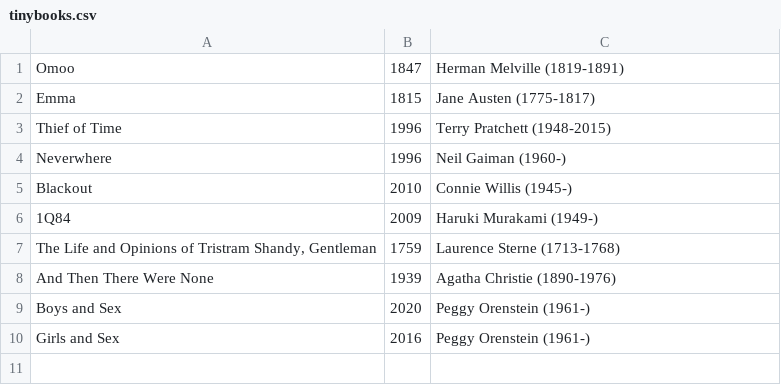
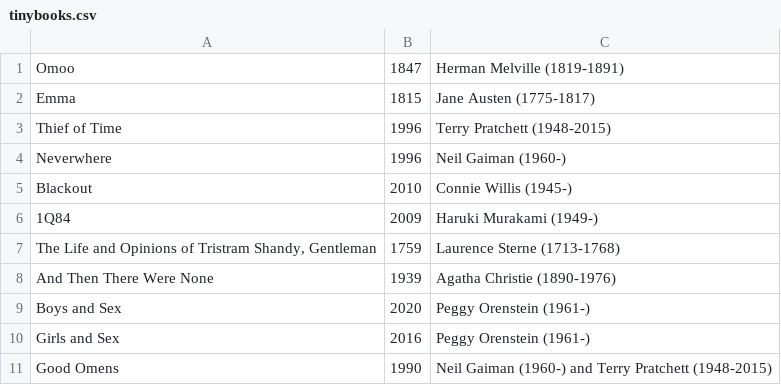
Before and after one commit to munosiyakurima/cs257, a CSV file: books/tinybooks.csv, drawn as a sheet; the diff names each change by its address in the sheet, - before the commit and + after, or states it on an @@ line.

Commit message:
Finished up the books assignment

```diff
--- a/books/tinybooks.csv
+++ b/books/tinybooks.csv
+row 11: Good Omens | 1990 | Neil Gaiman (1960-) and Terry Pratchett (1948-2015)
```
Also changed, not shown: 4 other files.
